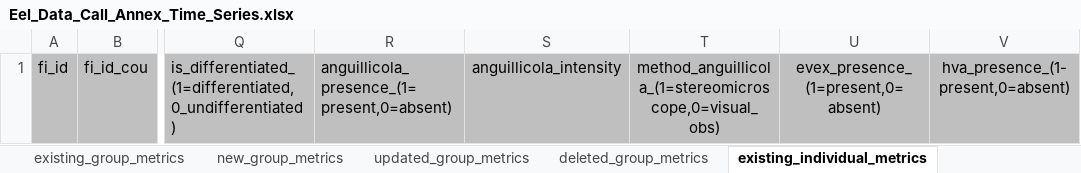
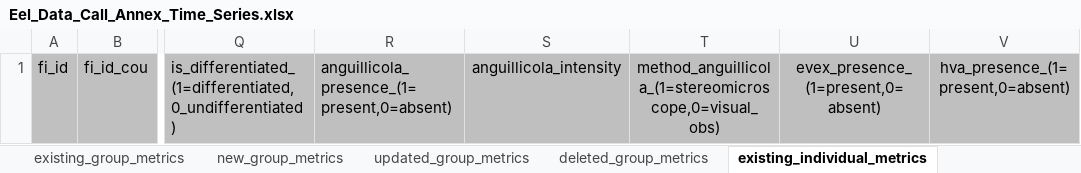
Before and after one commit to ices-eg/wg_WGEEL, an Excel workbook: data/datacall_template/00template/Eel_Data_Call_Annex_Time_Series.xlsx, sheet existing_individual_metrics, drawn as a sheet; only a part is shown, gaps mark what is left out; values as stored, in another font and other column widths than the file's, no borders; charts and pictures not drawn; the diff names each change by its address in the sheet, - before the commit and + after, or states it on an @@ line.

Commit message:
fix : templates

```diff
--- a/data/datacall_template/00template/Eel_Data_Call_Annex_Time_Series.xlsx (sheet existing_individual_metrics)
+++ b/data/datacall_template/00template/Eel_Data_Call_Annex_Time_Series.xlsx (sheet existing_individual_metrics)
-V1: hva_presence_(1-present,0=absent)
+V1: hva_presence_(1=present,0=absent)
```
Also changed, not shown: charts or pictures, 1 other file.
